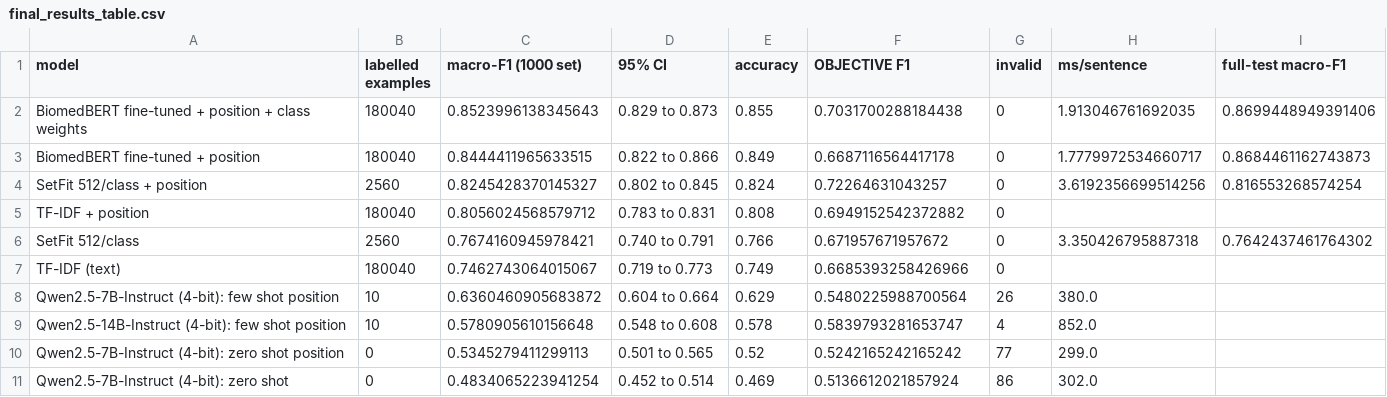
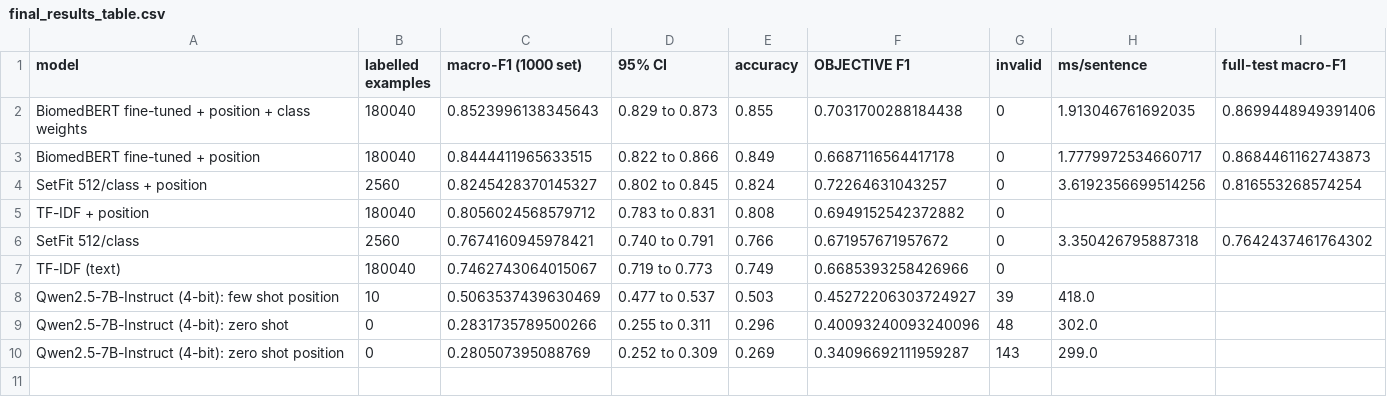
Before and after one commit to PeterAI-del/small-models-vs-llms-pubmed-rct, a CSV file: results/final_results_table.csv, drawn as a sheet.

Commit message:
Fix LLM evaluation: shuffle sentences before batching; refresh results, charts and README

```diff
--- a/results/final_results_table.csv
+++ b/results/final_results_table.csv
@@ -7,5 +7,4 @@ SetFit 512/class,2560,0.7674160945978421,0.740 to 0.791,0.766,0.671957671957672,
 TF-IDF (text),180040,0.7462743064015067,0.719 to 0.773,0.749,0.6685393258426966,0,,
-Qwen2.5-7B-Instruct (4-bit): few shot position,10,0.6360460905683872,0.604 to 0.664,0.629,0.5480225988700564,26,380.0,
-Qwen2.5-14B-Instruct (4-bit): few shot position,10,0.5780905610156648,0.548 to 0.608,0.578,0.5839793281653747,4,852.0,
-Qwen2.5-7B-Instruct (4-bit): zero shot position,0,0.5345279411299113,0.501 to 0.565,0.52,0.5242165242165242,77,299.0,
-Qwen2.5-7B-Instruct (4-bit): zero shot,0,0.4834065223941254,0.452 to 0.514,0.469,0.5136612021857924,86,302.0,
+Qwen2.5-7B-Instruct (4-bit): few shot position,10,0.5063537439630469,0.477 to 0.537,0.503,0.45272206303724927,39,418.0,
+Qwen2.5-7B-Instruct (4-bit): zero shot,0,0.2831735789500266,0.255 to 0.311,0.296,0.40093240093240096,48,302.0,
+Qwen2.5-7B-Instruct (4-bit): zero shot position,0,0.280507395088769,0.252 to 0.309,0.269,0.34096692111959287,143,299.0,
```
Also changed, not shown: 6 other files.
